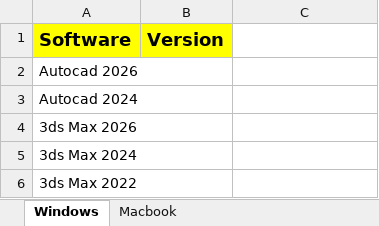
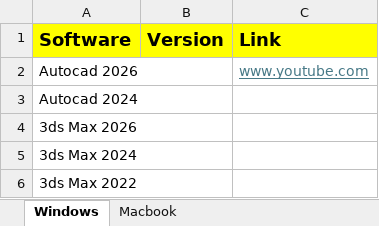
Before and after one commit to quicksoftware-gl/quicksoftwares, an Excel workbook: Softwares.xlsx, sheet Windows, drawn as a sheet; only a part is shown; values as stored, in another font and other column widths than the file's, no borders; the diff names each change by its address in the sheet, - before the commit and + after, or states it on an @@ line.

```diff
--- a/Softwares.xlsx (sheet Windows)
+++ b/Softwares.xlsx (sheet Windows)
-C1: (empty)
+C1: Link
-C1 fill: none
+C1 fill: #FFFF00
-C2 (Link): (empty)
+C2 (Link): www.youtube.com
```
Also changed, not shown: sheet Macbook, 1 other file.
